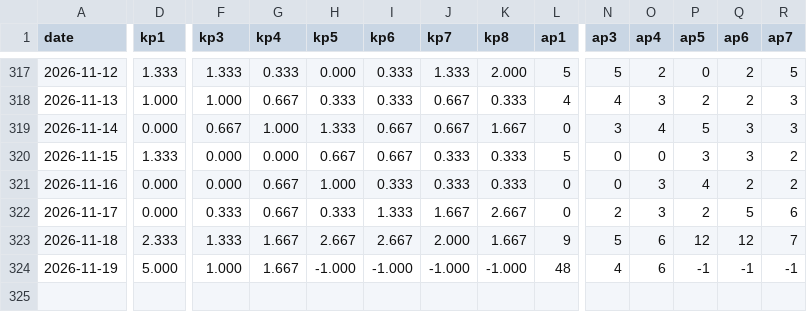
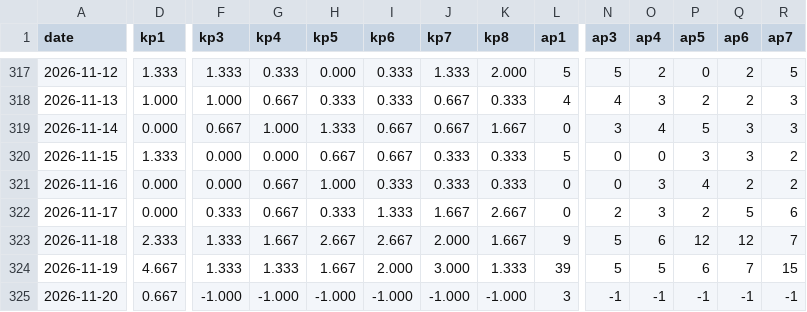
Before and after one commit to ja1bbe/propagation, a CSV file: data/gfz/kp/2026.csv, drawn as a sheet; only a part is shown, gaps mark what is left out; rows hold the shown columns only; the diff covers the shown part only; the diff names each change by its address in the sheet, - before the commit and + after, or states it on an @@ line.

```diff
--- a/data/gfz/kp/2026.csv
+++ b/data/gfz/kp/2026.csv
-D324 (kp1): 5.000
+D324 (kp1): 4.667
-F324 (kp3): 1.000
+F324 (kp3): 1.333
-G324 (kp4): 1.667
+G324 (kp4): 1.333
-H324 (kp5): -1.000
+H324 (kp5): 1.667
-I324 (kp6): -1.000
+I324 (kp6): 2.000
-J324 (kp7): -1.000
+J324 (kp7): 3.000
-K324 (kp8): -1.000
+K324 (kp8): 1.333
-L324 (ap1): 48
+L324 (ap1): 39
-N324 (ap3): 4
+N324 (ap3): 5
-O324 (ap4): 6
+O324 (ap4): 5
-P324 (ap5): -1
+P324 (ap5): 6
-Q324 (ap6): -1
+Q324 (ap6): 7
-R324 (ap7): -1
+R324 (ap7): 15
+row 325: 2026-11-20 | 0.667 | -1.000 | -1.000 | -1.000 | -1.000 | -1.000 | -1.000 | 3 | -1 | -1 | -1 | -1 | -1
```
Also changed, not shown: 4 edited cells elsewhere in this file, 1 other file.
